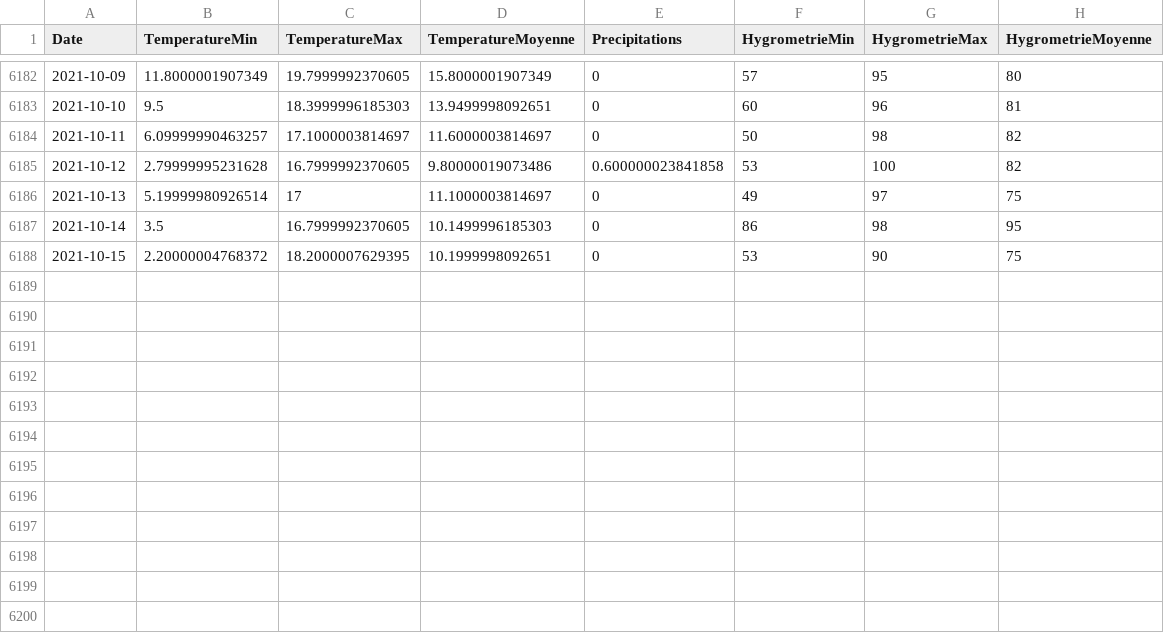
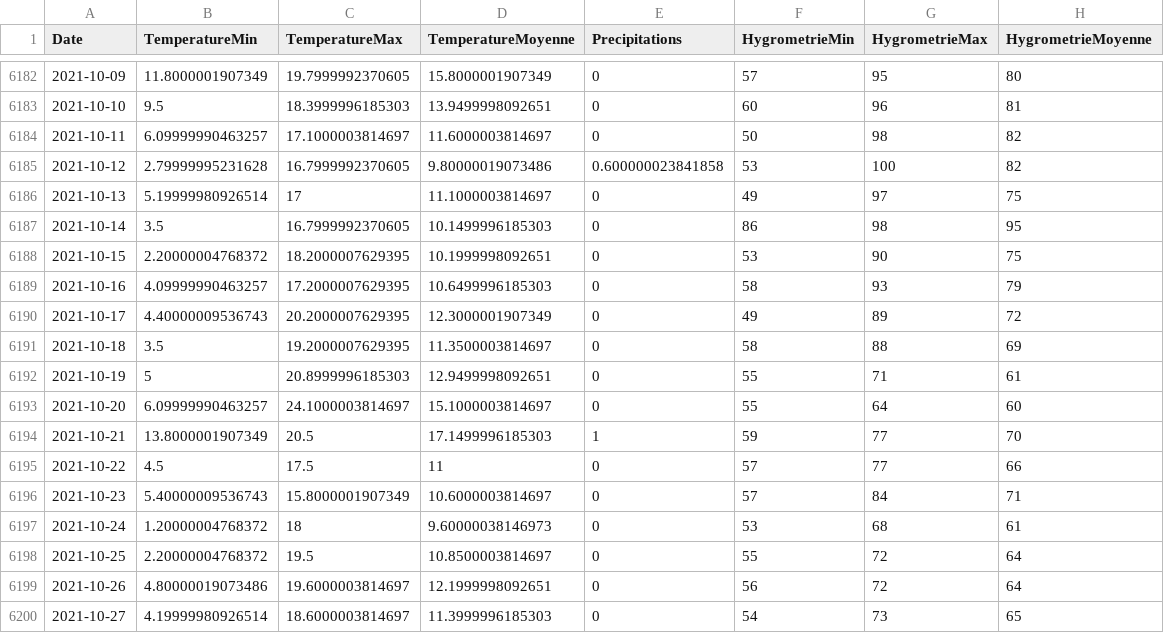
Before and after one commit to dinhviettoanle/obd_influxdb, a CSV file: data/hist-grenoble.csv, drawn as a sheet; only a part is shown, gaps mark what is left out.

```diff
--- a/data/hist-grenoble.csv
+++ b/data/hist-grenoble.csv
@@ -6188 +6188,13 @@ Date,TemperatureMin,TemperatureMax,TemperatureMoyenne,Precipitations,Hygrometrie
 2021-10-15,2.20000004768372,18.2000007629395,10.1999998092651,0,53,90,75
+2021-10-16,4.09999990463257,17.2000007629395,10.6499996185303,0,58,93,79
+2021-10-17,4.40000009536743,20.2000007629395,12.3000001907349,0,49,89,72
+2021-10-18,3.5,19.2000007629395,11.3500003814697,0,58,88,69
+2021-10-19,5,20.8999996185303,12.9499998092651,0,55,71,61
+2021-10-20,6.09999990463257,24.1000003814697,15.1000003814697,0,55,64,60
+2021-10-21,13.8000001907349,20.5,17.1499996185303,1,59,77,70
+2021-10-22,4.5,17.5,11,0,57,77,66
+2021-10-23,5.40000009536743,15.8000001907349,10.6000003814697,0,57,84,71
+2021-10-24,1.20000004768372,18,9.60000038146973,0,53,68,61
+2021-10-25,2.20000004768372,19.5,10.8500003814697,0,55,72,64
+2021-10-26,4.80000019073486,19.6000003814697,12.1999998092651,0,56,72,64
+2021-10-27,4.19999980926514,18.6000003814697,11.3999996185303,0,54,73,65
```
Also changed, not shown: data/hist-lille.csv, data/hist-paris.csv, 7 other files.
